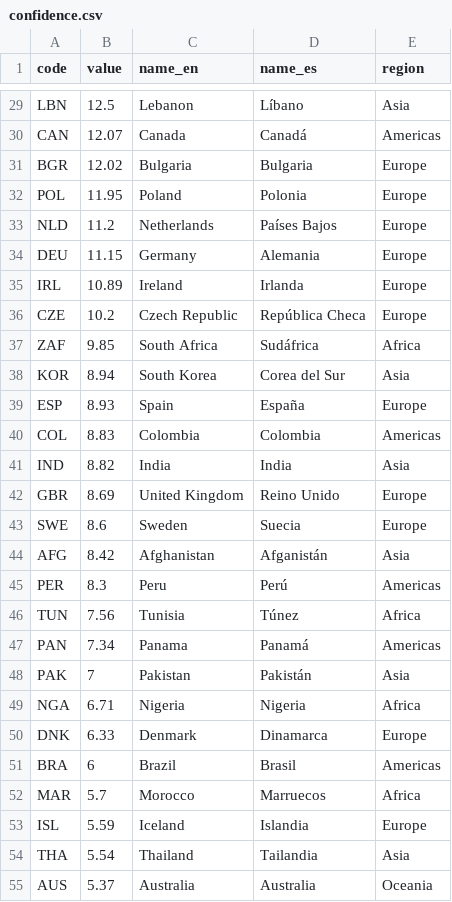
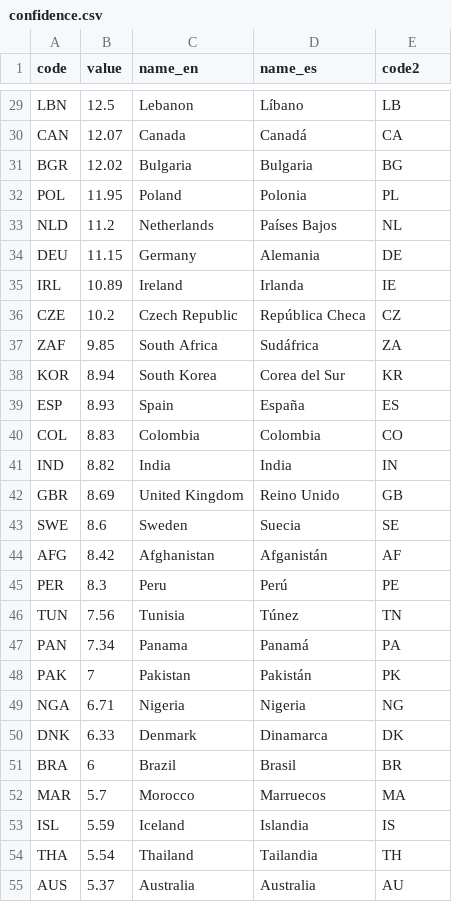
Before and after one commit to civio/medicamentalia, a CSV file: assets/data/confidence.csv, drawn as a sheet; only a part is shown, gaps mark what is left out; the diff covers the shown part only; the diff names each change by its address in the sheet, - before the commit and + after, or states it on an @@ line.

```diff
--- a/assets/data/confidence.csv
+++ b/assets/data/confidence.csv
-E1: region
+E1: code2
-E29 (code2): Asia
+E29 (code2): LB
-E30 (code2): Americas
+E30 (code2): CA
-E31 (code2): Europe
+E31 (code2): BG
-E32 (code2): Europe
+E32 (code2): PL
-E33 (code2): Europe
+E33 (code2): NL
-E34 (code2): Europe
+E34 (code2): DE
-E35 (code2): Europe
+E35 (code2): IE
-E36 (code2): Europe
+E36 (code2): CZ
-E37 (code2): Africa
+E37 (code2): ZA
-E38 (code2): Asia
+E38 (code2): KR
-E39 (code2): Europe
+E39 (code2): ES
-E40 (code2): Americas
+E40 (code2): CO
-E41 (code2): Asia
+E41 (code2): IN
-E42 (code2): Europe
+E42 (code2): GB
-E43 (code2): Europe
+E43 (code2): SE
-E44 (code2): Asia
+E44 (code2): AF
-E45 (code2): Americas
+E45 (code2): PE
-E46 (code2): Africa
+E46 (code2): TN
-E47 (code2): Americas
+E47 (code2): PA
-E48 (code2): Asia
+E48 (code2): PK
-E49 (code2): Africa
+E49 (code2): NG
-E50 (code2): Europe
+E50 (code2): DK
-E51 (code2): Americas
+E51 (code2): BR
-E52 (code2): Africa
+E52 (code2): MA
-E53 (code2): Europe
+E53 (code2): IS
-E54 (code2): Asia
+E54 (code2): TH
-E55 (code2): Oceania
+E55 (code2): AU
```
Also changed, not shown: 37 edited cells elsewhere in this file, assets/data/countries-who-regions.csv, 9 other files.
